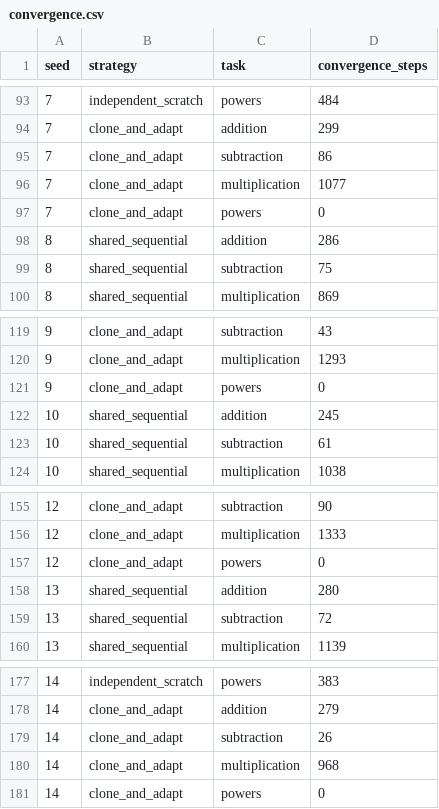
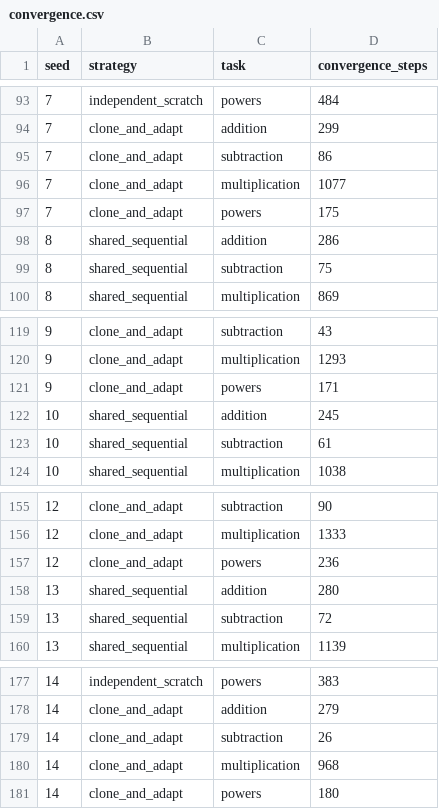
Before and after one commit to kobros-tech/skill-cloning, a CSV file: results/convergence.csv, drawn as a sheet; only a part is shown, gaps mark what is left out; the diff covers the shown part only.

```diff
--- a/results/convergence.csv
+++ b/results/convergence.csv
@@ -96,3 +96,3 @@ seed,strategy,task,convergence_steps
 7,clone_and_adapt,multiplication,1077
-7,clone_and_adapt,powers,0
+7,clone_and_adapt,powers,175
 8,shared_sequential,addition,286
@@ -120,3 +120,3 @@ seed,strategy,task,convergence_steps
 9,clone_and_adapt,multiplication,1293
-9,clone_and_adapt,powers,0
+9,clone_and_adapt,powers,171
 10,shared_sequential,addition,245
@@ -156,3 +156,3 @@ seed,strategy,task,convergence_steps
 12,clone_and_adapt,multiplication,1333
-12,clone_and_adapt,powers,0
+12,clone_and_adapt,powers,236
 13,shared_sequential,addition,280
@@ -180,2 +180,2 @@ seed,strategy,task,convergence_steps
 14,clone_and_adapt,multiplication,968
-14,clone_and_adapt,powers,0
+14,clone_and_adapt,powers,180
```
Also changed, not shown: 5 edited cells elsewhere in this file, results/convergence_summary.csv, results/final.csv, 16 other files.
